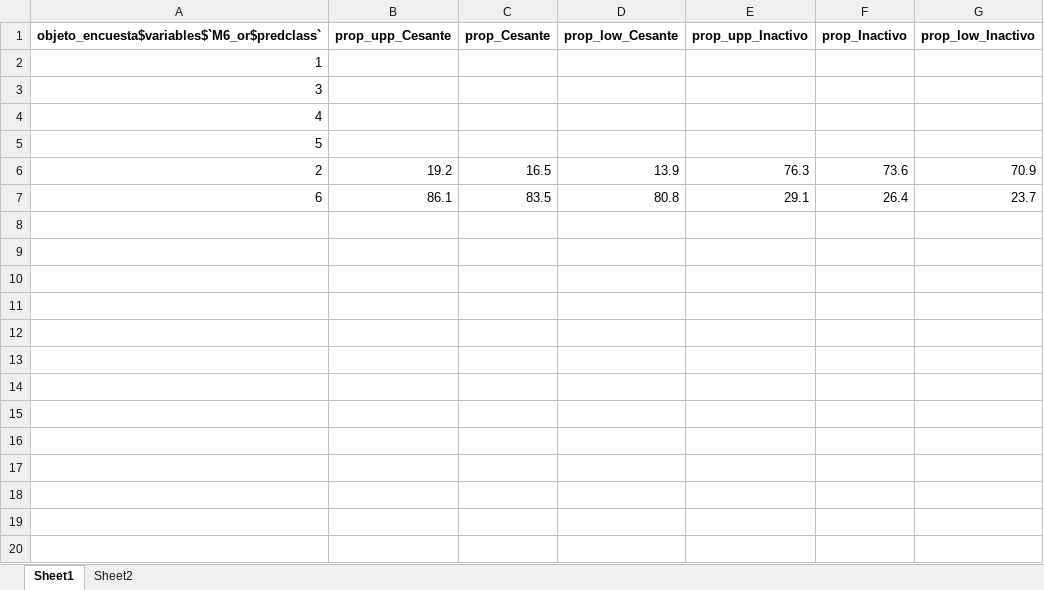
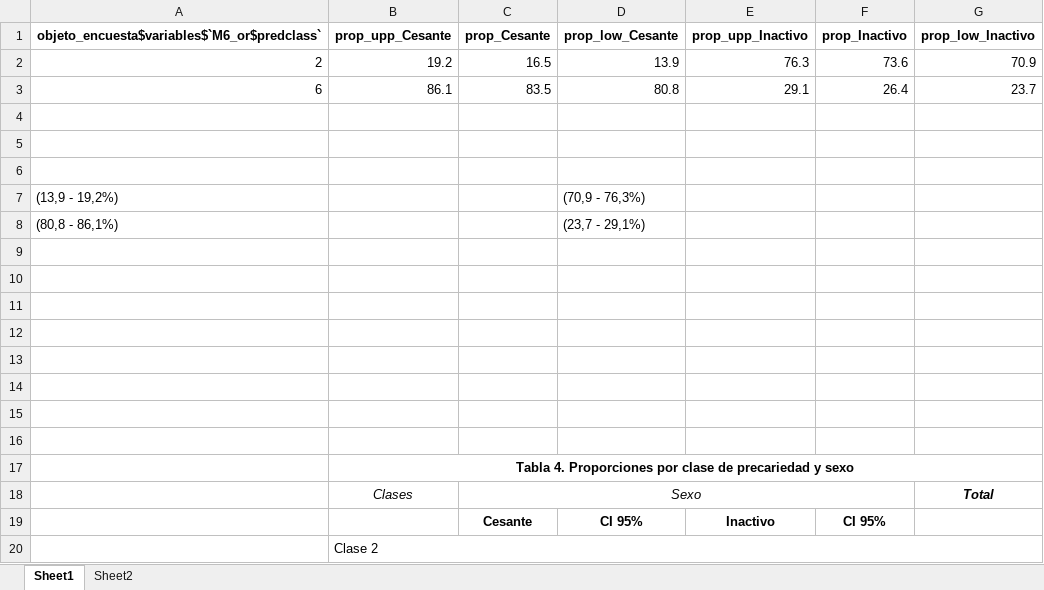
Before and after one commit to Dafne-Jaime-Vargas/tesis, an Excel workbook: output/tablas/descriptivos/tablas_complementarias.xlsx, sheet Sheet1, drawn as a sheet; only a part is shown; values as stored, in another font and other column widths than the file's, no borders; removed rows and columns are numbered as before the commit, all else as after; the diff covers the shown part only; the diff names each change by its address in the sheet, - before the commit and + after, or states it on an @@ line.

Commit message:
Update tablas_complementarias.xlsx

```diff
--- a/output/tablas/descriptivos/tablas_complementarias.xlsx (sheet Sheet1)
+++ b/output/tablas/descriptivos/tablas_complementarias.xlsx (sheet Sheet1)
-row 2: 1
-row 3: 3
-row 4: 4
-row 5: 5
+row 4: (empty)
+row 5: (empty)
+row 6: (empty)
+row 7: (13,9 - 19,2%) |  |  | (70,9 - 76,3%)
+row 8: (80,8 - 86,1%) |  |  | (23,7 - 29,1%)
+row 9: (empty)
+row 10: (empty)
+row 11: (empty)
+row 12: (empty)
+row 13: (empty)
+row 14: (empty)
+row 15: (empty)
+row 16: (empty)
+row 17:  | Tabla 4. Proporciones por clase de precariedad y sexo
+row 18:  | Clases | Sexo |  |  |  | Total
+row 19:  |  | Cesante | CI 95% | Inactivo | CI 95%
+row 20:  | Clase 2
```
Also changed, not shown: 11 added rows elsewhere in this sheet.
